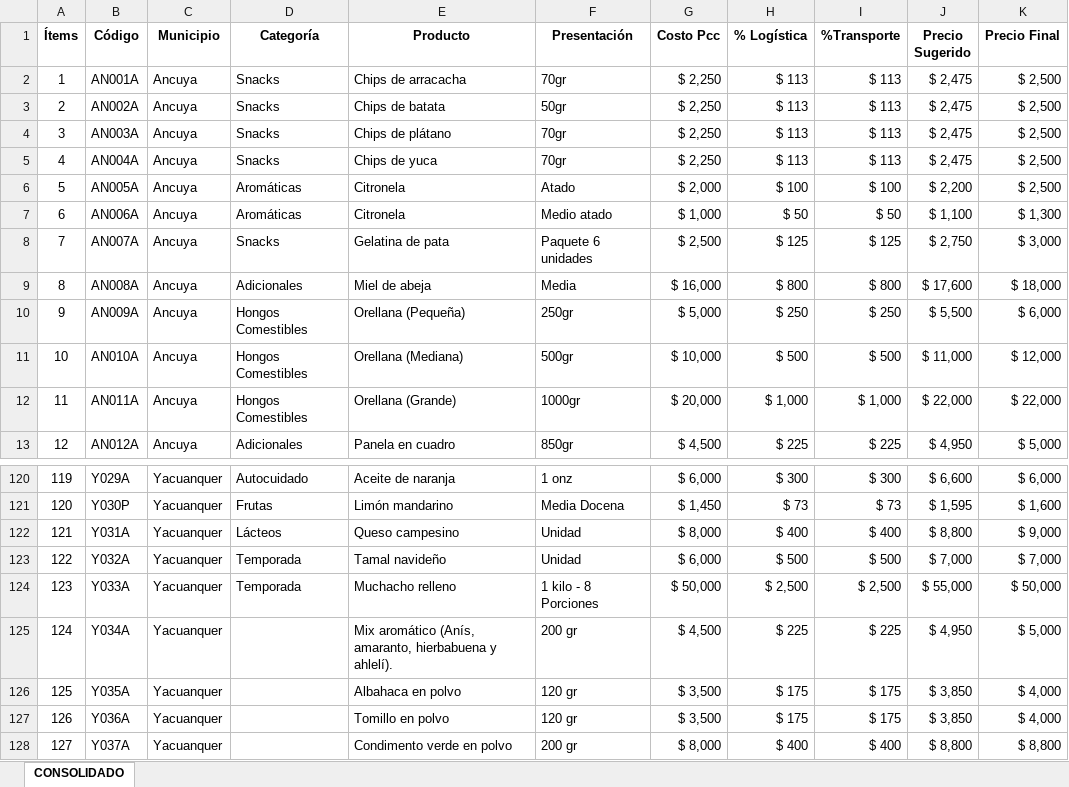
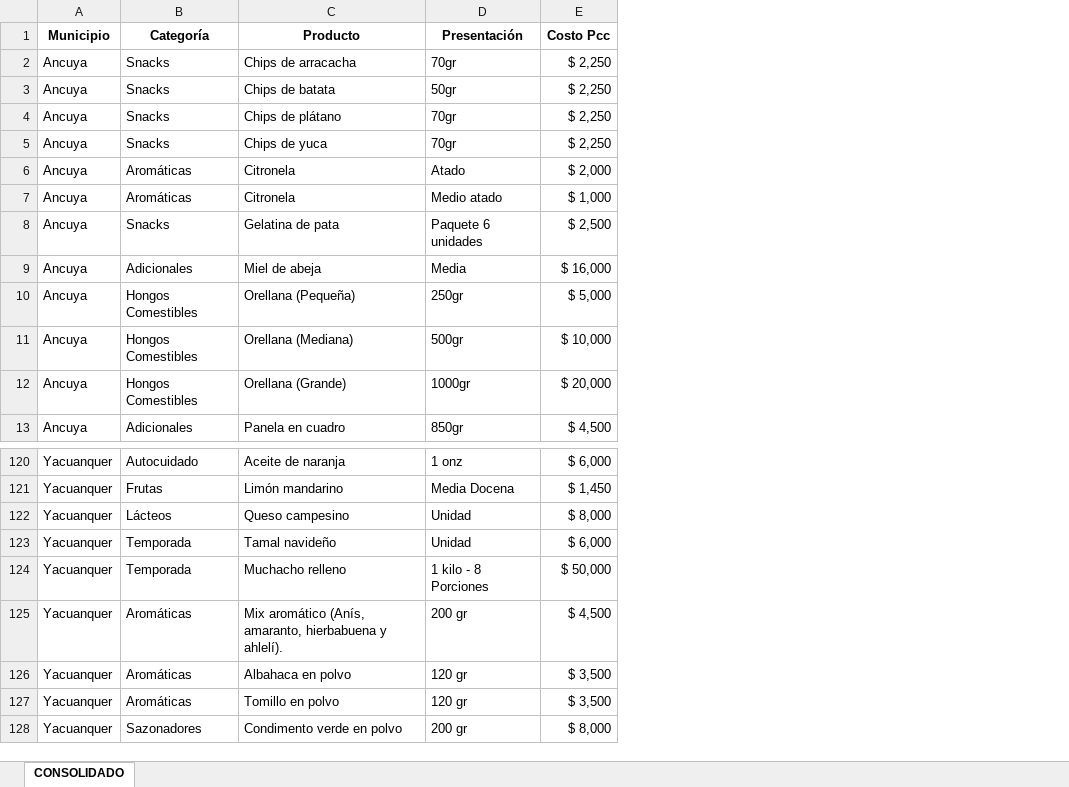
Before and after one commit to LuisCriollo-98/canastas_verdes, an Excel workbook: BACKEND/Oferta Canastas Verdes 202604.xlsx, sheet CONSOLIDADO, drawn as a sheet; only a part is shown, gaps mark what is left out; values as stored, in another font and other column widths than the file's, no borders; table styles not drawn; removed rows and columns are numbered as before the commit, all else as after; the diff names each change by its address in the sheet, - before the commit and + after, or states it on an @@ line.

```diff
--- a/BACKEND/Oferta Canastas Verdes 202604.xlsx (sheet CONSOLIDADO)
+++ b/BACKEND/Oferta Canastas Verdes 202604.xlsx (sheet CONSOLIDADO)
-column A (Ítems), rows 2-13: 1 | 2 | 3 | 4 | 5 | 6 | 7 | 8 | 9 | 10 | 11 | 12; rows 120-128: 119 | 120 | 121 | 122 | 123 | 124 | 125 | 126 | 127
-column B (Código), rows 2-13: AN001A | AN002A | AN003A | AN004A | AN005A | AN006A | AN007A | AN008A | AN009A | AN010A | AN011A | AN012A; rows 120-128: Y029A | Y030P | Y031A | Y032A | Y033A | Y034A | Y035A | Y036A | Y037A
-column H (% Logística), rows 2-13: $ 113 | $ 113 | $ 113 | $ 113 | $ 100 | $ 50 | $ 125 | $ 800 | $ 250 | $ 500 | $ 1,000 | $ 225; rows 120-128: $ 300 | $ 73 | $ 400 | $ 500 | $ 2,500 | $ 225 | $ 175 | $ 175 | $ 400
-column I (%Transporte), rows 2-13: $ 113 | $ 113 | $ 113 | $ 113 | $ 100 | $ 50 | $ 125 | $ 800 | $ 250 | $ 500 | $ 1,000 | $ 225; rows 120-128: $ 300 | $ 73 | $ 400 | $ 500 | $ 2,500 | $ 225 | $ 175 | $ 175 | $ 400
-column J (Precio Sugerido), rows 2-13: $ 2,475 | $ 2,475 | $ 2,475 | $ 2,475 | $ 2,200 | $ 1,100 | $ 2,750 | $ 17,600 | $ 5,500 | $ 11,000 | $ 22,000 | $ 4,950; rows 120-128: $ 6,600 | $ 1,595 | $ 8,800 | $ 7,000 | $ 55,000 | $ 4,950 | $ 3,850 | $ 3,850 | $ 8,800
-column K (Precio Final), rows 2-13: $ 2,500 | $ 2,500 | $ 2,500 | $ 2,500 | $ 2,500 | $ 1,300 | $ 3,000 | $ 18,000 | $ 6,000 | $ 12,000 | $ 22,000 | $ 5,000; rows 120-128: $ 6,000 | $ 1,600 | $ 9,000 | $ 7,000 | $ 50,000 | $ 5,000 | $ 4,000 | $ 4,000 | $ 8,800
-B125:B127 (Categoría): (empty)
+B125:B127 (Categoría): Aromáticas
-B128 (Categoría): (empty)
+B128 (Categoría): Sazonadores
```
Also changed, not shown: 59 other files.
